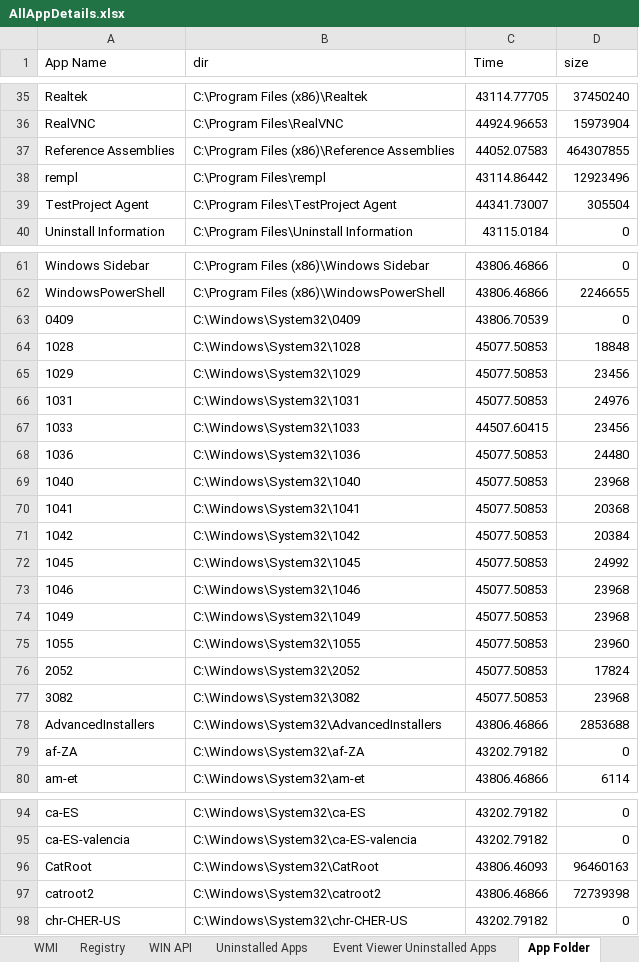
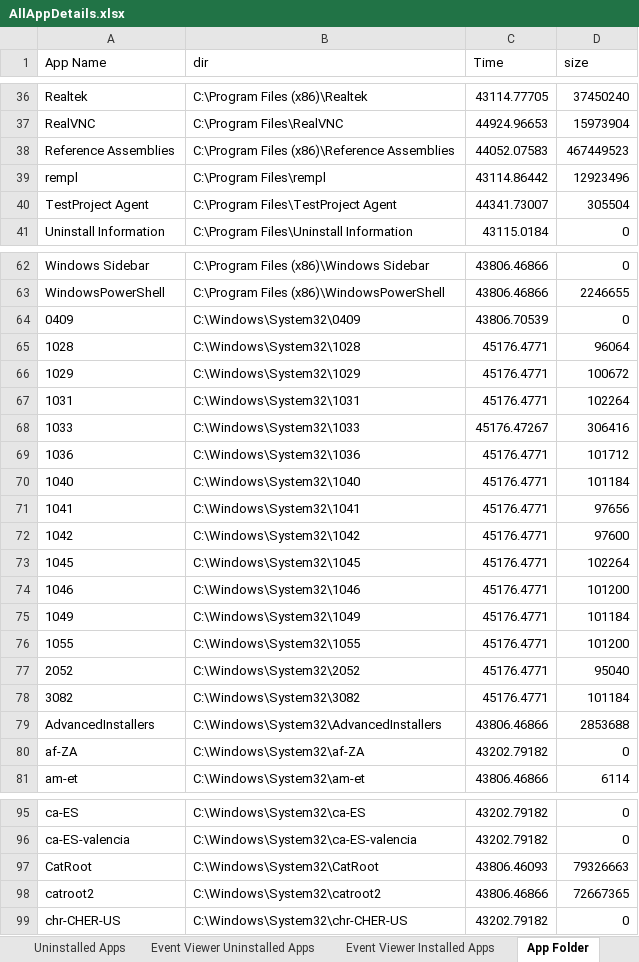
Before and after one commit to ShakedNeeman/MamramGo, an Excel workbook: ShowApp/bin/Debug/net6.0/AllAppDetails.xlsx, sheet App Folder, drawn as a sheet; only a part is shown, gaps mark what is left out; values as stored, in another font and other column widths than the file's, no borders; addresses are those after the commit; the diff covers the shown part only; the diff names each change by its address in the sheet, - before the commit and + after, or states it on an @@ line.

```diff
--- a/ShowApp/bin/Debug/net6.0/AllAppDetails.xlsx (sheet App Folder)
+++ b/ShowApp/bin/Debug/net6.0/AllAppDetails.xlsx (sheet App Folder)
+sheet tab: Event Viewer Installed Apps
-D38 (size): 464307855
+D38 (size): 467449523
-C65:C67 (Time): 45077.50853
+C65:C67 (Time): 45176.4771
-D65 (size): 18848
+D65 (size): 96064
-D66 (size): 23456
+D66 (size): 100672
-D67 (size): 24976
+D67 (size): 102264
-C68 (Time): 44507.60415
+C68 (Time): 45176.47267
-D68 (size): 23456
+D68 (size): 306416
-C69:C78 (Time): 45077.50853
+C69:C78 (Time): 45176.4771
-D69 (size): 24480
+D69 (size): 101712
-D70 (size): 23968
+D70 (size): 101184
-D71 (size): 20368
+D71 (size): 97656
-D72 (size): 20384
+D72 (size): 97600
-D73 (size): 24992
+D73 (size): 102264
-D74 (size): 23968
+D74 (size): 101200
-D75 (size): 23968
+D75 (size): 101184
-D76 (size): 23960
+D76 (size): 101200
-D77 (size): 17824
+D77 (size): 95040
-D78 (size): 23968
+D78 (size): 101184
-D97 (size): 96460163
+D97 (size): 79326663
-D98 (size): 72739398
+D98 (size): 72667365
```
Also changed, not shown: 1 added row and 20 edited cells elsewhere in this sheet, sheet Summary, sheet WIN API MSI, sheet WMI, sheet Event Viewer Uninstalled Apps, sheet Registry_Summary, sheet Registry, other sheet tabs, hidden cells, 18 other files.
